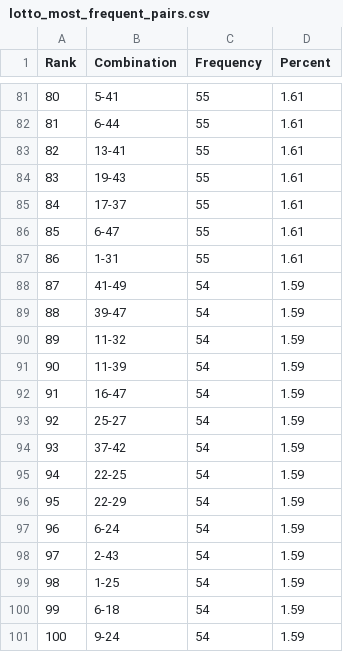
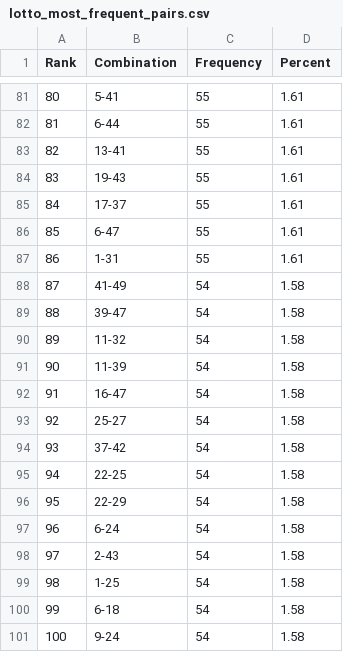
Before and after one commit to madoe21/german-lotto-statistics, a CSV file: data/lotto_most_frequent_pairs.csv, drawn as a sheet; only a part is shown, gaps mark what is left out.

```diff
--- a/data/lotto_most_frequent_pairs.csv
+++ b/data/lotto_most_frequent_pairs.csv
@@ -87,15 +87,15 @@ Rank,Combination,Frequency,Percent
 86,1-31,55,1.61
-87,41-49,54,1.59
-88,39-47,54,1.59
-89,11-32,54,1.59
-90,11-39,54,1.59
-91,16-47,54,1.59
-92,25-27,54,1.59
-93,37-42,54,1.59
-94,22-25,54,1.59
-95,22-29,54,1.59
-96,6-24,54,1.59
-97,2-43,54,1.59
-98,1-25,54,1.59
-99,6-18,54,1.59
-100,9-24,54,1.59
+87,41-49,54,1.58
+88,39-47,54,1.58
+89,11-32,54,1.58
+90,11-39,54,1.58
+91,16-47,54,1.58
+92,25-27,54,1.58
+93,37-42,54,1.58
+94,22-25,54,1.58
+95,22-29,54,1.58
+96,6-24,54,1.58
+97,2-43,54,1.58
+98,1-25,54,1.58
+99,6-18,54,1.58
+100,9-24,54,1.58
```
Also changed, not shown: data/lotto_draws.csv, data/lotto_most_frequent_numbers.csv, 2 other files.
